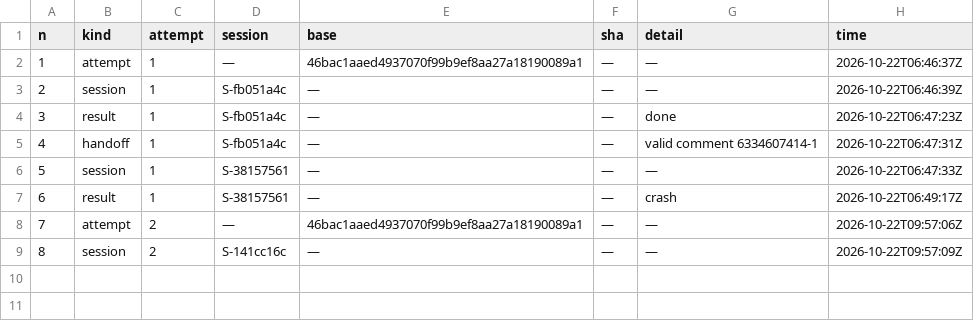
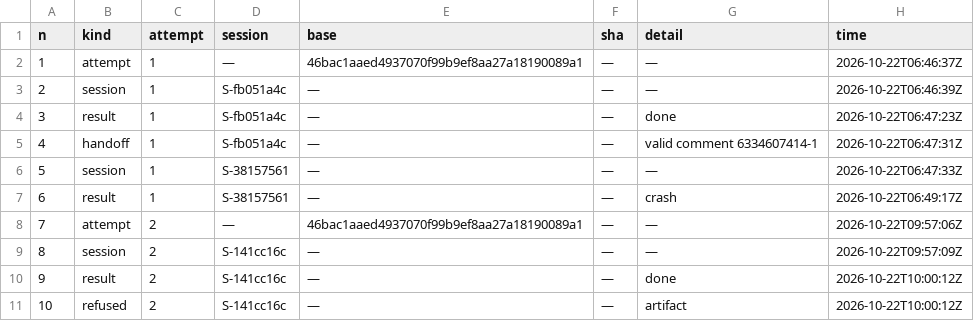
Before and after one commit to pharzam/layup-uat-m2e, a TSV file: tasks/T-ut9g/events.tsv, drawn as a sheet.

```diff
--- a/tasks/T-ut9g/events.tsv
+++ b/tasks/T-ut9g/events.tsv
@@ -9 +9,3 @@ n	kind	attempt	session	base	sha	detail	time
 8	session	2	S-141cc16c	—	—	—	2026-10-22T09:57:09Z
+9	result	2	S-141cc16c	—	—	done	2026-10-22T10:00:12Z
+10	refused	2	S-141cc16c	—	—	artifact	2026-10-22T10:00:12Z
```
Also changed, not shown: telemetry.tsv, 2 other files.
